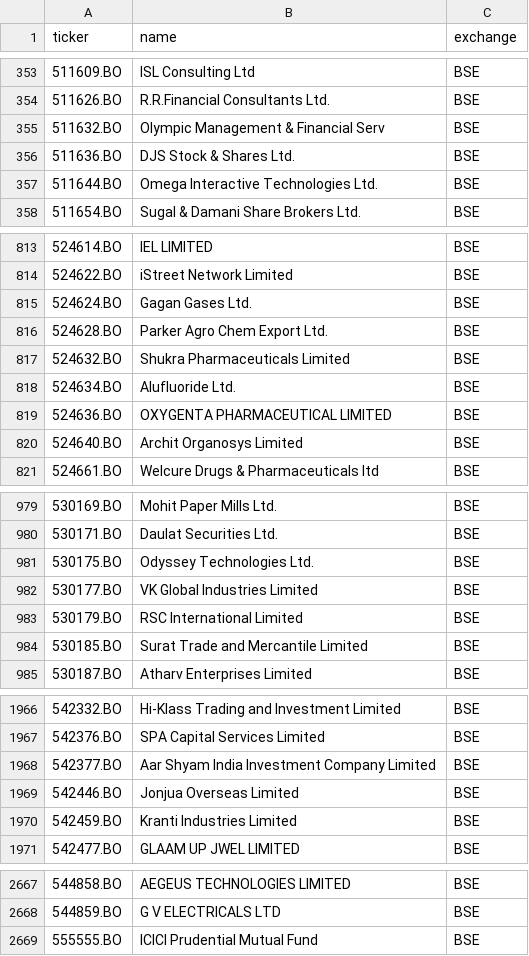
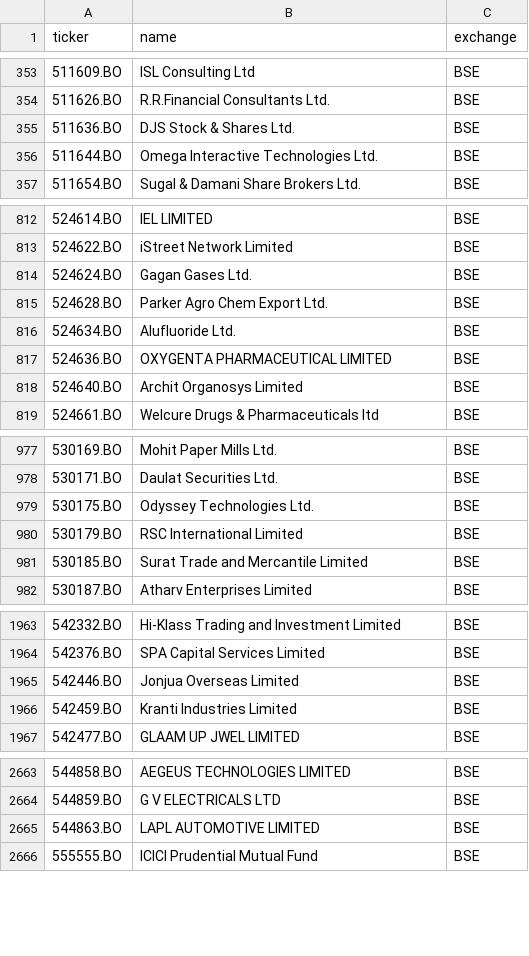
Before and after one commit to Aakash10867/graham-agent, a CSV file: universe_tickers.csv, drawn as a sheet; only a part is shown, gaps mark what is left out; removed rows and columns are numbered as before the commit, all else as after; the diff covers the shown part only; the diff names each change by its address in the sheet, - before the commit and + after, or states it on an @@ line.

```diff
--- a/universe_tickers.csv
+++ b/universe_tickers.csv
-row 355: 511632.BO | Olympic Management & Financial Serv | BSE
-row 817: 524632.BO | Shukra Pharmaceuticals Limited | BSE
-row 982: 530177.BO | VK Global Industries Limited | BSE
-row 1968: 542377.BO | Aar Shyam India Investment Company Limited | BSE
+row 2665: 544863.BO | LAPL AUTOMOTIVE LIMITED | BSE
```
Also changed, not shown: 3 added rows elsewhere in this file, nse_tickers_lastgood.csv, 2 other files.
